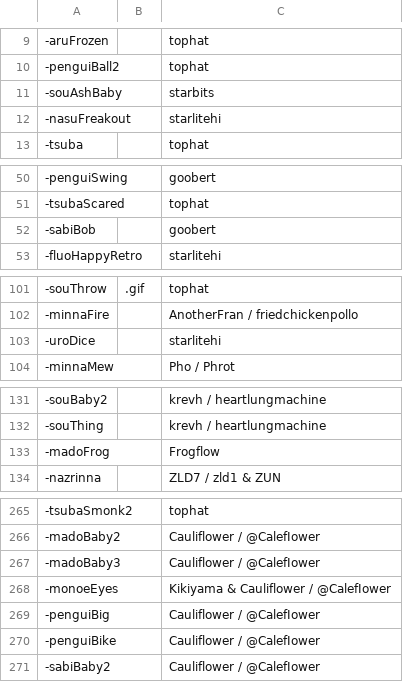
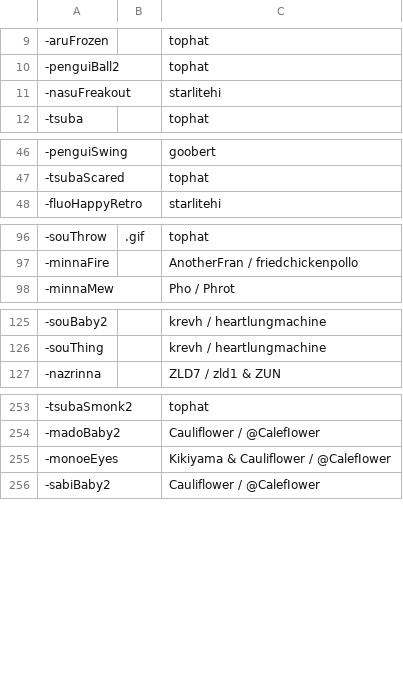
Before and after one commit to AcrylonitrileButadieneStyrene/yno-commumoji, a CSV file: config.csv, drawn as a sheet; only a part is shown, gaps mark what is left out; removed rows and columns are numbered as before the commit, all else as after; the diff covers the shown part only; the diff names each change by its address in the sheet, - before the commit and + after, or states it on an @@ line.

```diff
--- a/config.csv
+++ b/config.csv
-row 11: -souAshBaby |  | starbits
-row 52: -sabiBob |  | goobert
-row 103: -uroDice |  | starlitehi
-row 133: -madoFrog |  | Frogflow
-row 267: -madoBaby3 |  | Cauliflower / @CalefIower
-row 269: -penguiBig |  | Cauliflower / @CalefIower
-row 270: -penguiBike |  | Cauliflower / @CalefIower
```
Also changed, not shown: 2 added rows and 8 removed rows elsewhere in this file, 16 other files.
